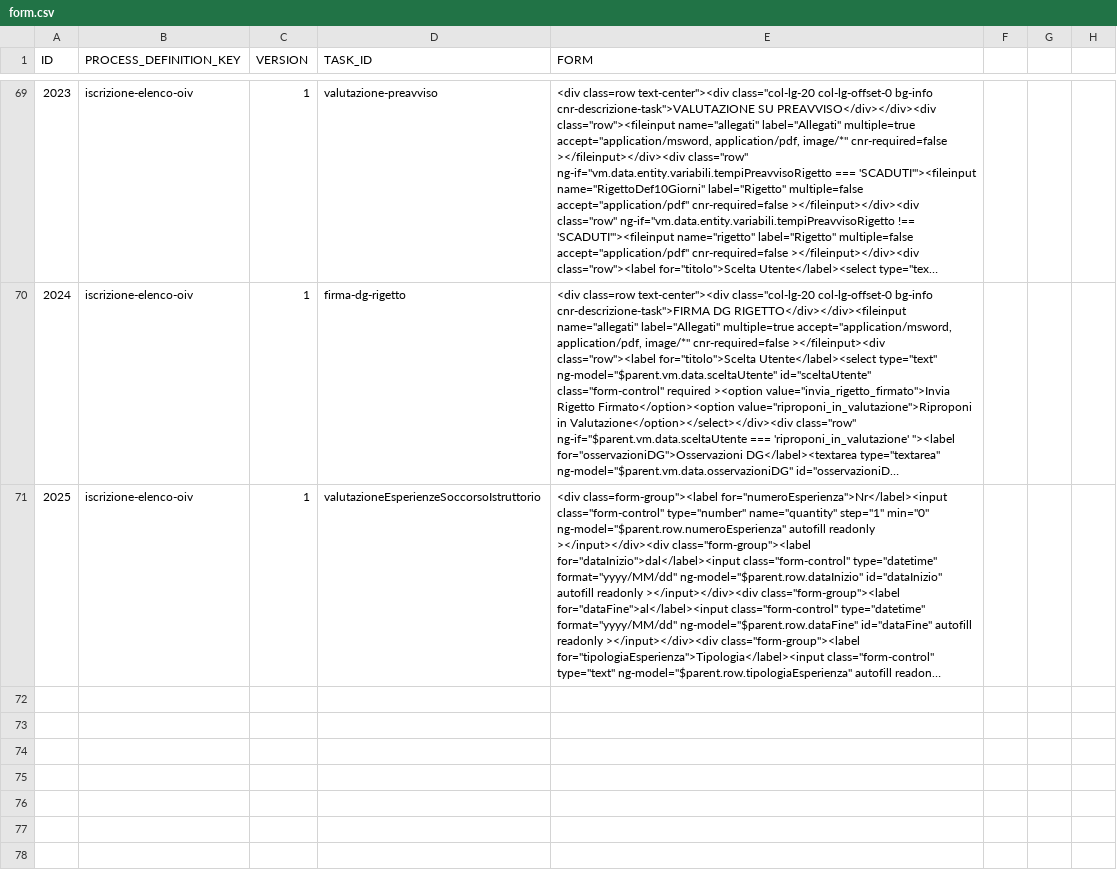
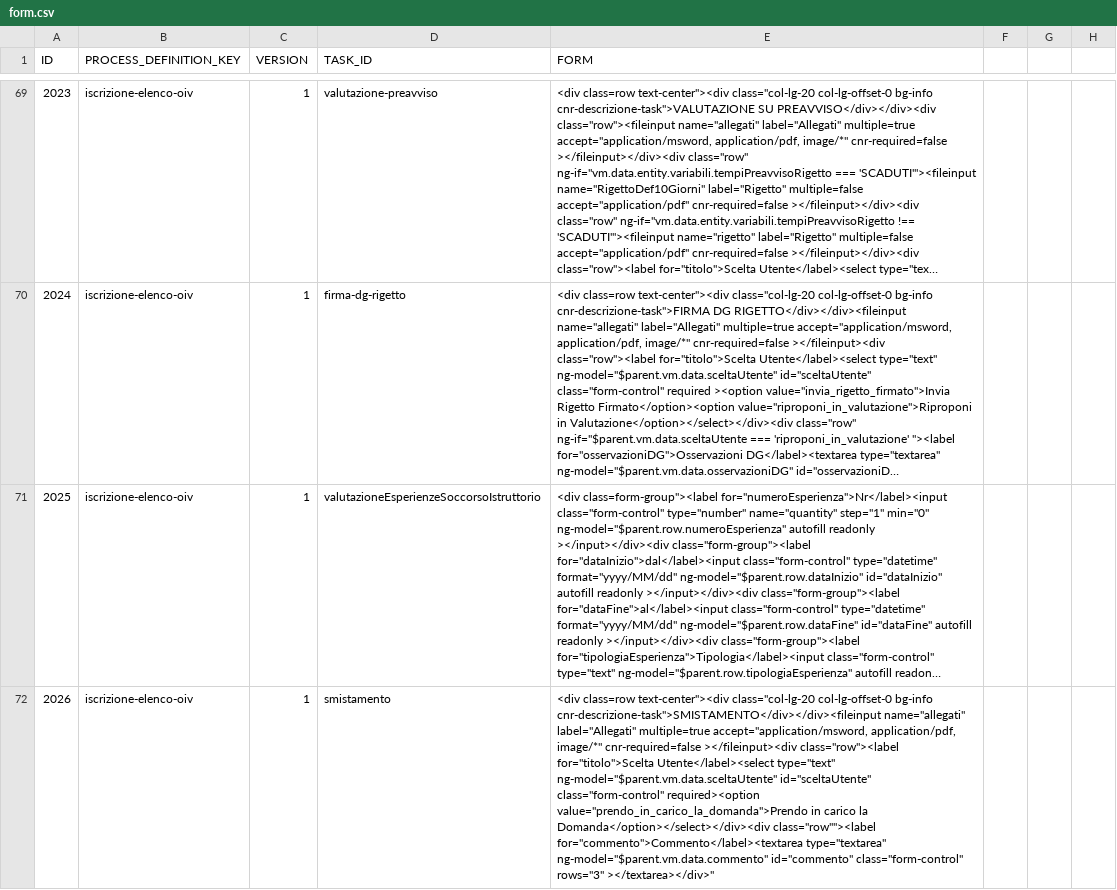
Before and after one commit to consiglionazionaledellericerche/sprint-flows, a CSV file: src/main/resources/config/liquibase/form.csv, drawn as a sheet; only a part is shown, gaps mark what is left out; long unchanged cells end in …; the diff names each change by its address in the sheet, - before the commit and + after, or states it on an @@ line.

```diff
--- a/src/main/resources/config/liquibase/form.csv
+++ b/src/main/resources/config/liquibase/form.csv
+row 72: 2026 | iscrizione-elenco-oiv | 1 | smistamento | <div class=row text-center"><div class="col-lg-20 col-lg-offset-0 bg-info cnr-descrizione-task">SMISTAMENTO</div></div><fileinput name="allegati" label="Allegati" multiple=true accept="application/msword, application/pdf, image/*" cnr-required=false ></fileinput><div class="row"><label for="titolo">Scelta Utente</label><select type="text" ng-model="$parent.vm.data.sceltaUtente" id="sceltaUtente" class="form-control" required><option value="prendo_in_carico_la_domanda">Prendo in carico la Domanda</option></select></div><div class="row""><label for="commento">Commento</label><textarea type="textarea" ng-model="$parent.vm.data.commento" id="commento" class="form-control" rows="3" ></textarea></div>"
```
Also changed, not shown: 4 other files.
